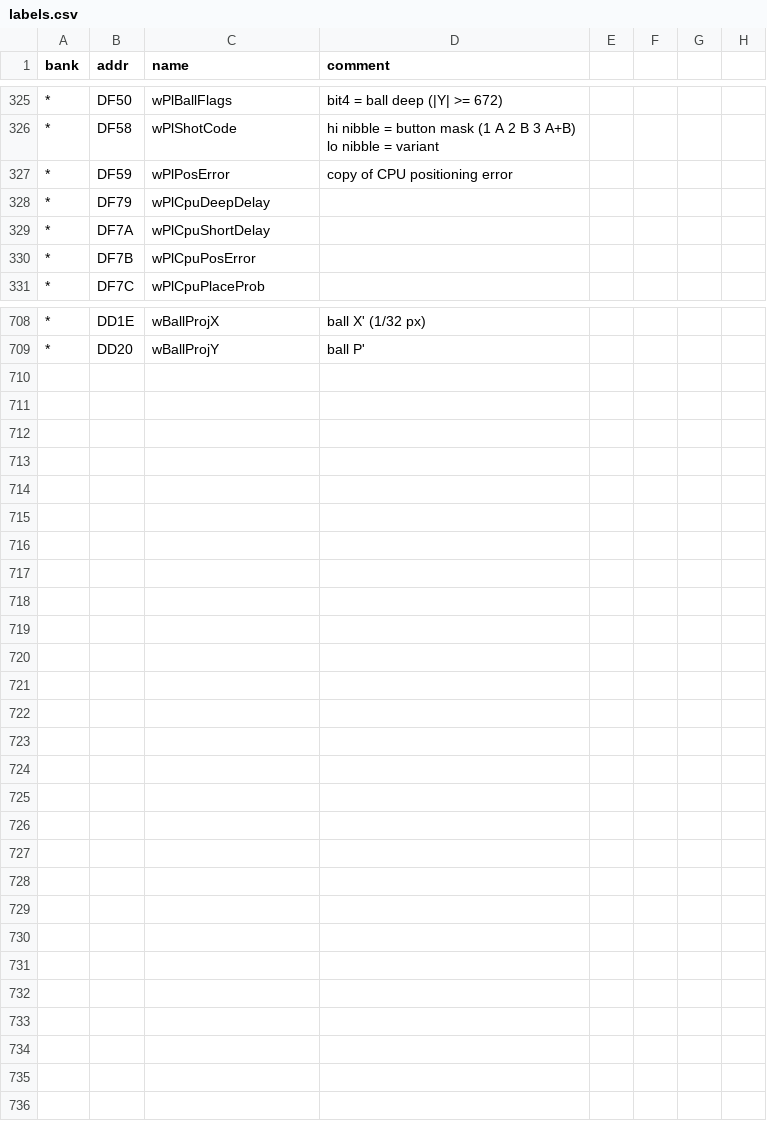
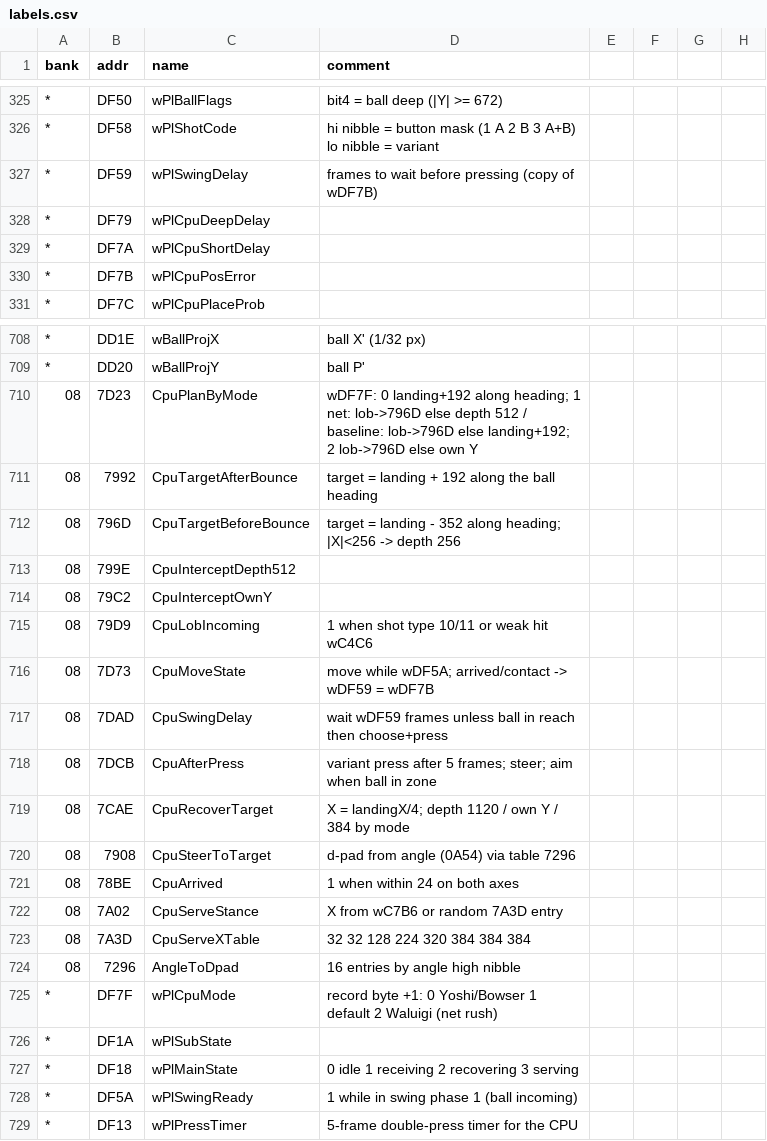
Before and after one commit to akeem000-ship-it/re-skill, a CSV file: projects/mario-tennis-gbc/labels.csv, drawn as a sheet; only a part is shown, gaps mark what is left out; rows hold the shown columns only; the diff covers the shown part only; the diff names each change by its address in the sheet, - before the commit and + after, or states it on an @@ line.

```diff
--- a/projects/mario-tennis-gbc/labels.csv
+++ b/projects/mario-tennis-gbc/labels.csv
-C327 (name): wPlPosError
+C327 (name): wPlSwingDelay
-D327 (comment): copy of CPU positioning error
+D327 (comment): frames to wait before pressing (copy of wDF7B)
+row 710: 08 | 7D23 | CpuPlanByMode | wDF7F: 0 landing+192 along heading; 1 net: lob->796D else depth 512 / baseline: lob->796D else landing+192; 2 lob->796D else own Y
+row 711: 08 | 7992 | CpuTargetAfterBounce | target = landing + 192 along the ball heading
+row 712: 08 | 796D | CpuTargetBeforeBounce | target = landing - 352 along heading; |X|<256 -> depth 256
+row 713: 08 | 799E | CpuInterceptDepth512
+row 714: 08 | 79C2 | CpuInterceptOwnY
+row 715: 08 | 79D9 | CpuLobIncoming | 1 when shot type 10/11 or weak hit wC4C6
+row 716: 08 | 7D73 | CpuMoveState | move while wDF5A; arrived/contact -> wDF59 = wDF7B
+row 717: 08 | 7DAD | CpuSwingDelay | wait wDF59 frames unless ball in reach then choose+press
+row 718: 08 | 7DCB | CpuAfterPress | variant press after 5 frames; steer; aim when ball in zone
+row 719: 08 | 7CAE | CpuRecoverTarget | X = landingX/4; depth 1120 / own Y / 384 by mode
+row 720: 08 | 7908 | CpuSteerToTarget | d-pad from angle (0A54) via table 7296
+row 721: 08 | 78BE | CpuArrived | 1 when within 24 on both axes
+row 722: 08 | 7A02 | CpuServeStance | X from wC7B6 or random 7A3D entry
+row 723: 08 | 7A3D | CpuServeXTable | 32 32 128 224 320 384 384 384
+row 724: 08 | 7296 | AngleToDpad | 16 entries by angle high nibble
+row 725: * | DF7F | wPlCpuMode | record byte +1: 0 Yoshi/Bowser 1 default 2 Waluigi (net rush)
+row 726: * | DF1A | wPlSubState
+row 727: * | DF18 | wPlMainState | 0 idle 1 receiving 2 recovering 3 serving
+row 728: * | DF5A | wPlSwingReady | 1 while in swing phase 1 (ball incoming)
+row 729: * | DF13 | wPlPressTimer | 5-frame double-press timer for the CPU
```
Also changed, not shown: 1 edited cell elsewhere in this file, 3 other files.
